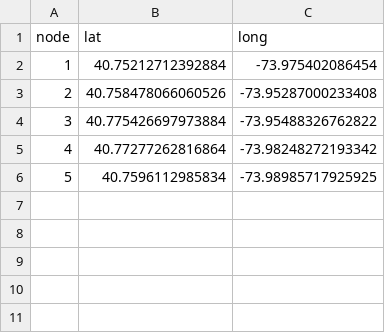
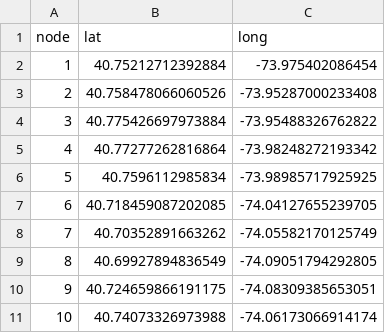
Before and after one commit to CSmart2021/generationtest10, a CSV file: CSVN.csv, drawn as a sheet; the diff names each change by its address in the sheet, - before the commit and + after, or states it on an @@ line.

Commit message:
Update CSVN.csv

```diff
--- a/CSVN.csv
+++ b/CSVN.csv
+row 7: 6 | 40.718459087202085 | -74.04127655239705
+row 8: 7 | 40.70352891663262 | -74.05582170125749
+row 9: 8 | 40.69927894836549 | -74.09051794292805
+row 10: 9 | 40.724659866191175 | -74.08309385653051
+row 11: 10 | 40.74073326973988 | -74.06173066914174
```
